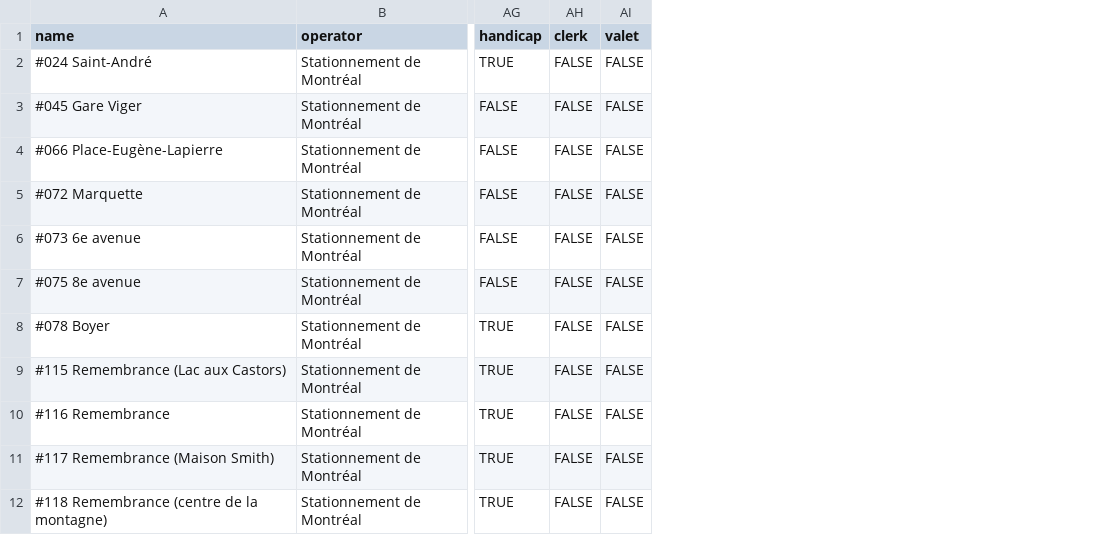
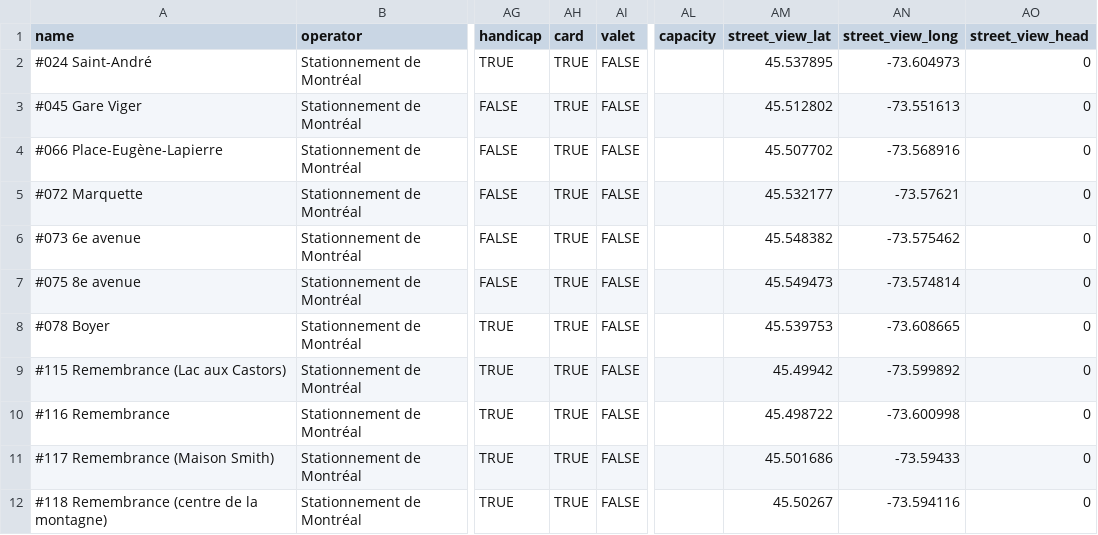
Before and after one commit to prkng/api, a CSV file: prkng/data/lots_stationnement_mtl.csv, drawn as a sheet; only a part is shown, gaps mark what is left out; removed rows and columns are numbered as before the commit, all else as after; the diff names each change by its address in the sheet, - before the commit and + after, or states it on an @@ line.

```diff
--- a/prkng/data/lots_stationnement_mtl.csv
+++ b/prkng/data/lots_stationnement_mtl.csv
-column AH (clerk), rows 2-12: all FALSE
+column AH (card), rows 2-12: all TRUE
+column AL (capacity), empty
+column AM (street_view_lat), rows 2-12: 45.537895 | 45.512802 | 45.507702 | 45.532177 | 45.548382 | 45.549473 | 45.539753 | 45.49942 | 45.498722 | 45.501686 | 45.50267
+column AN (street_view_long), rows 2-12: -73.604973 | -73.551613 | -73.568916 | -73.57621 | -73.575462 | -73.574814 | -73.608665 | -73.599892 | -73.600998 | -73.59433 | -73.594116
+column AO (street_view_head), rows 2-12: all 0
```
Also changed, not shown: 1 other file.
